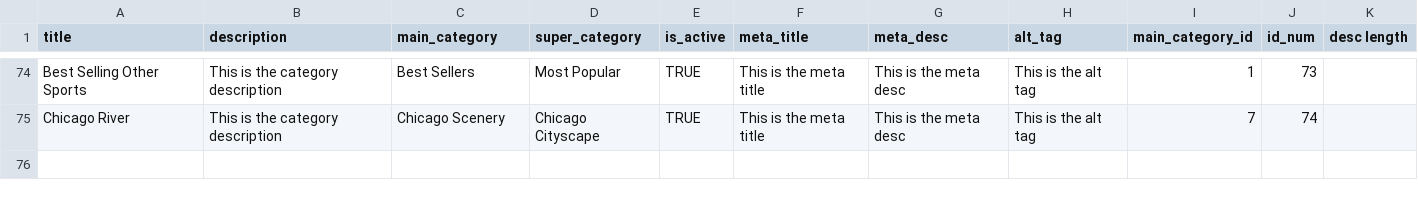
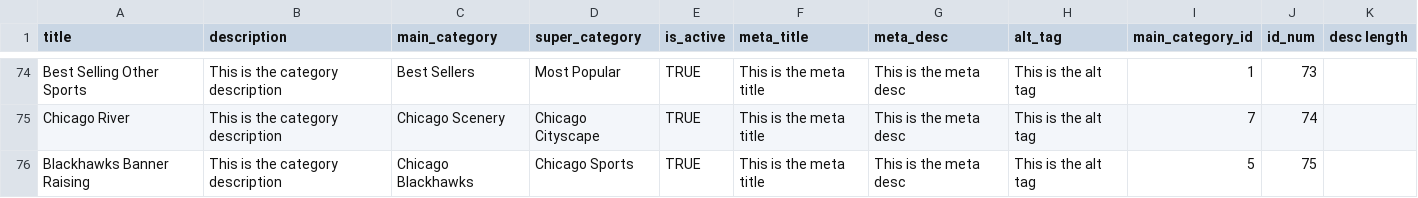
Before and after one commit to jhorsch/horschgallery2, a CSV file: lib/assets/Category.csv, drawn as a sheet; only a part is shown, gaps mark what is left out.

```diff
--- a/lib/assets/Category.csv
+++ b/lib/assets/Category.csv
@@ -75 +75,2 @@ Best Selling Other Sports,This is the category description,Best Sellers,Most Pop
 Chicago River,This is the category description,Chicago Scenery,Chicago Cityscape,TRUE,This is the meta title,This is the meta desc,This is the alt tag,7,74,
+Blackhawks Banner Raising,This is the category description,Chicago Blackhawks,Chicago Sports,TRUE,This is the meta title,This is the meta desc,This is the alt tag,5,75,
```
Also changed, not shown: lib/assets/CategoryMat.csv, lib/assets/Photo.csv, 3 other files.
